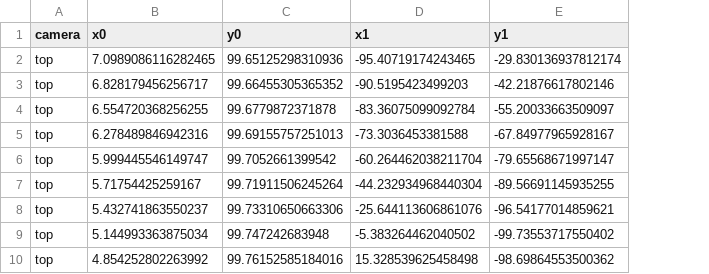
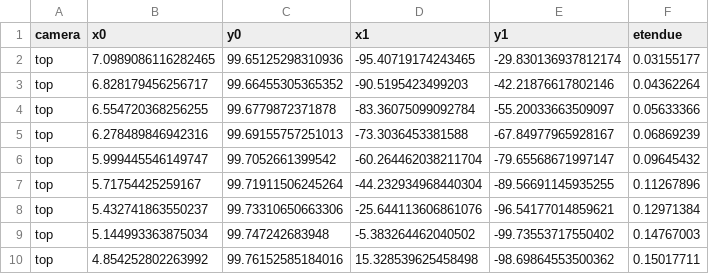
Before and after one commit to diogoff/isttok-tomography, a CSV file: cameras.csv, drawn as a sheet; only a part is shown; the diff names each change by its address in the sheet, - before the commit and + after, or states it on an @@ line.

Commit message:
added etendue correction

```diff
--- a/cameras.csv
+++ b/cameras.csv
+column F (etendue), rows 2-10: 0.03155177 | 0.04362264 | 0.05633366 | 0.06869239 | 0.09645432 | 0.11267896 | 0.12971384 | 0.14767003 | 0.15017711
```
Also changed, not shown: 3 other files.
